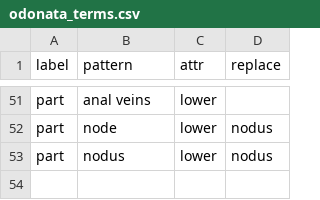
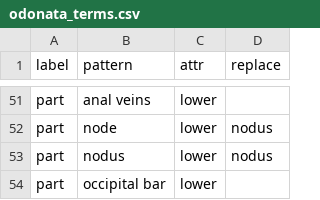
Before and after one commit to rafelafrance/traiter_odonata, a CSV file: src/vocabulary/odonata_terms.csv, drawn as a sheet; only a part is shown, gaps mark what is left out.

Commit message:
More patterns

```diff
--- a/src/vocabulary/odonata_terms.csv
+++ b/src/vocabulary/odonata_terms.csv
@@ -53 +53,2 @@ part,node,lower,nodus
 part,nodus,lower,nodus
+part,occipital bar,lower,
```
Also changed, not shown: 3 other files.
